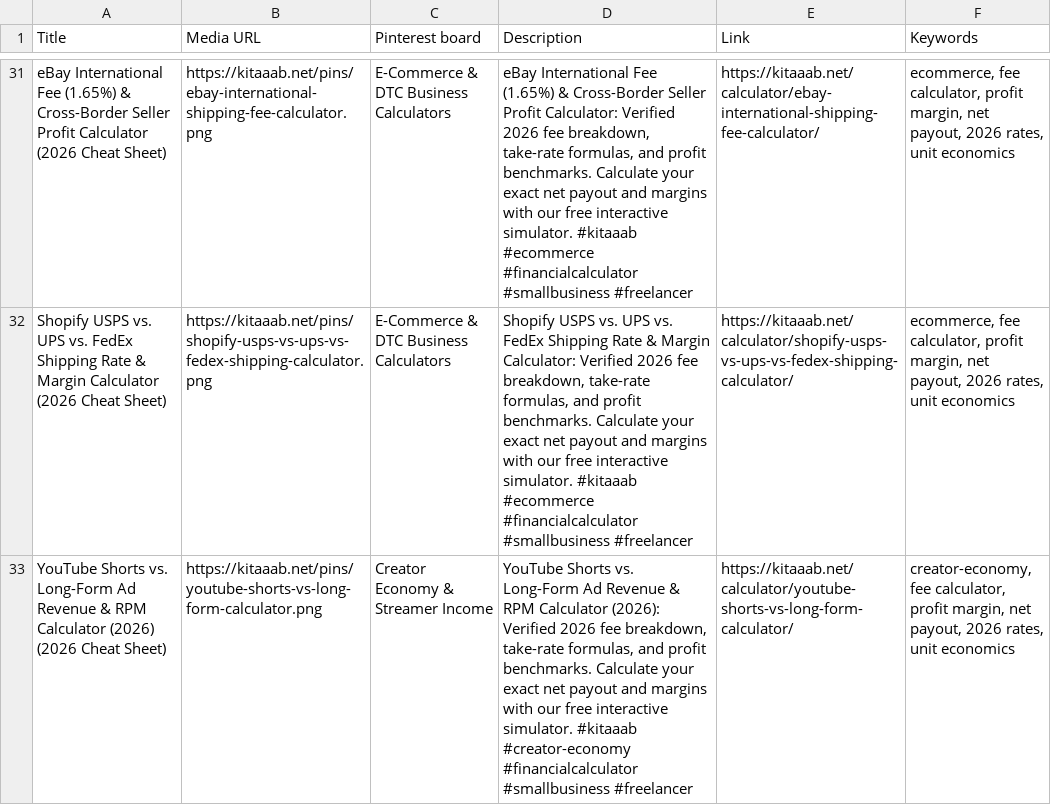
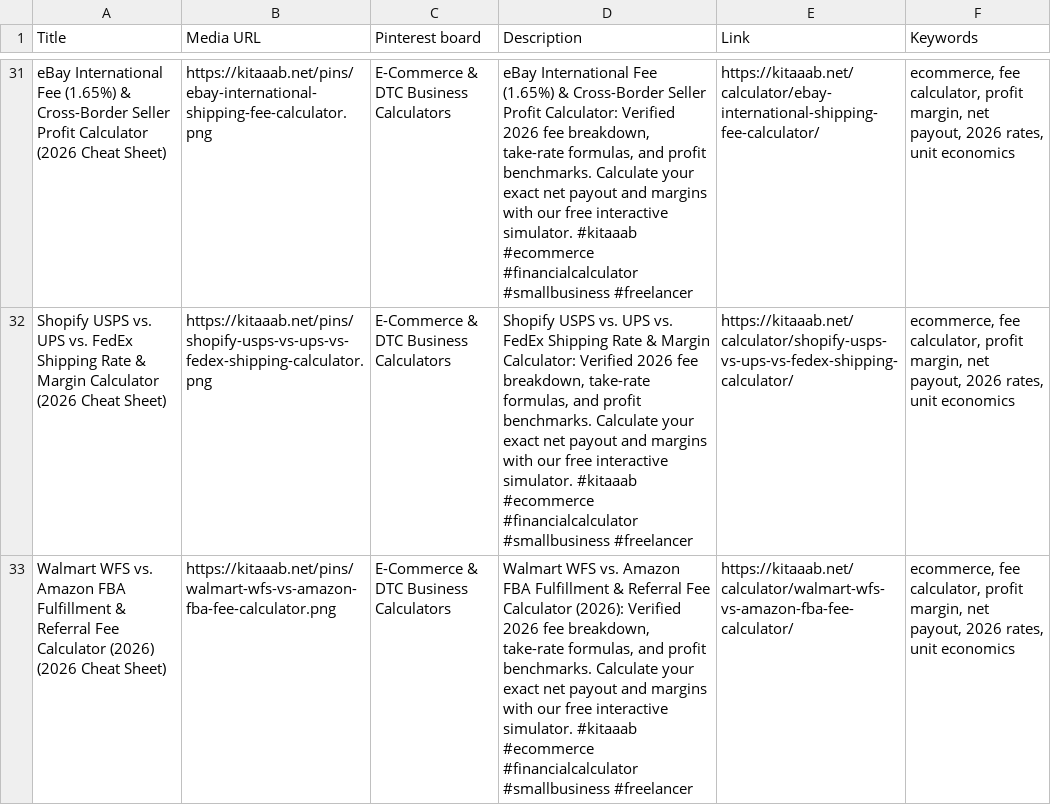
Before and after one commit to Ansaricorporation/Professional-calculators, a CSV file: public/feeds/pinterest-bulk-100.csv, drawn as a sheet; only a part is shown, gaps mark what is left out; the shorter side is filled out with more unchanged rows; the diff covers the shown part only; the diff names each change by its address in the sheet, - before the commit and + after, or states it on an @@ line.

Commit message:
feat: Task 16 - Steam & Walmart Spokes + Homepage Equity Boost (144 calculators)

```diff
--- a/public/feeds/pinterest-bulk-100.csv
+++ b/public/feeds/pinterest-bulk-100.csv
+row 33: Walmart WFS vs. Amazon FBA Fulfillment & Referral Fee Calculator (2026) (2026 Cheat Sheet) | https://kitaaab.net/pins/walmart-wfs-vs-amazon-fba-fee-calculator.png | E-Commerce & DTC Business Calculators | Walmart WFS vs. Amazon FBA Fulfillment & Referral Fee Calculator (2026): Verified 2026 fee breakdown, take-rate formulas, and profit benchmarks. Calculate your exact net payout and margins with our free interactive simulator. #kitaaab #ecommerce #financialcalculator #smallbusiness #freelancer | https://kitaaab.net/calculator/walmart-wfs-vs-amazon-fba-fee-calculator/ | ecommerce, fee calculator, profit margin, net payout, 2026 rates, unit economics
```
Also changed, not shown: 3 added rows elsewhere in this file, public/feeds/pinterest-bulk-120.csv, public/feeds/pinterest-bulk-130.csv, 20 other files.
